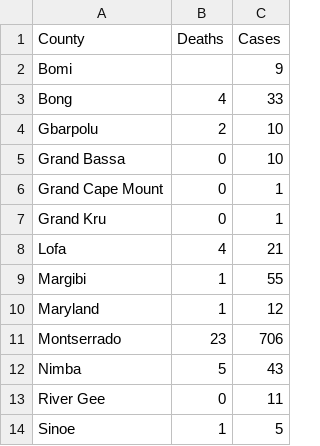
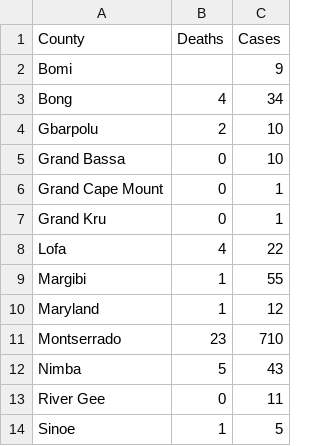
Before and after one commit to bsi-liberia/covid19-liberia-data, a CSV file: counties.csv, drawn as a sheet.

Commit message:
Deploying to gh-pages from  @ 1cbc0cb8944afd086abc70cd18e8859a107319be 🚀

```diff
--- a/counties.csv
+++ b/counties.csv
@@ -2,3 +2,3 @@
 "Bomi","","9"
-"Bong","4","33"
+"Bong","4","34"
 "Gbarpolu","2","10"
@@ -7,6 +7,6 @@
 "Grand Kru","0","1"
-"Lofa","4","21"
+"Lofa","4","22"
 "Margibi","1","55"
 "Maryland","1","12"
-"Montserrado","23","706"
+"Montserrado","23","710"
 "Nimba","5","43"
```
